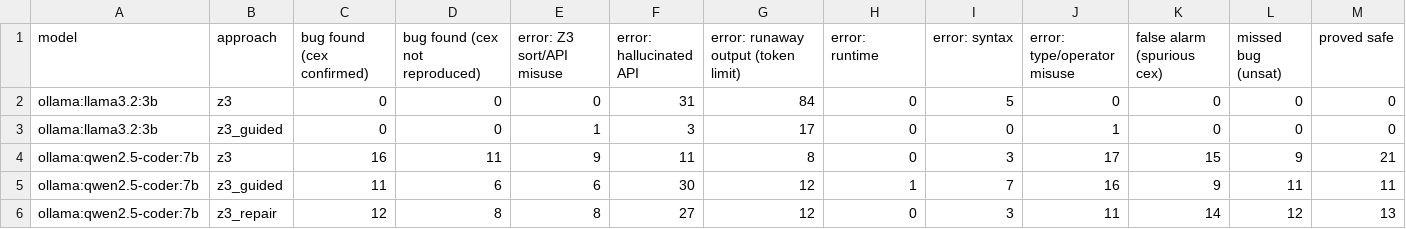
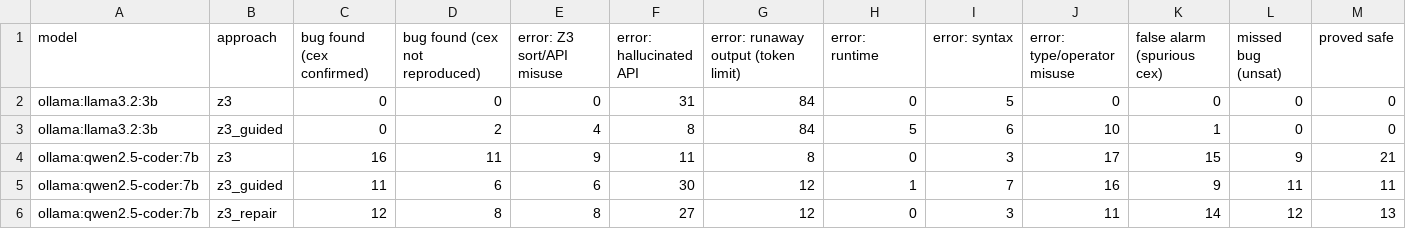
Before and after one commit to JeromeG89/CS3263_codeReview, a CSV file: results/analysis/z3_outcomes.csv, drawn as a sheet.

```diff
--- a/results/analysis/z3_outcomes.csv
+++ b/results/analysis/z3_outcomes.csv
@@ -2,3 +2,3 @@ model,approach,bug found (cex confirmed),bug found (cex not reproduced),error: Z
 ollama:llama3.2:3b,z3,0,0,0,31,84,0,5,0,0,0,0
-ollama:llama3.2:3b,z3_guided,0,0,1,3,17,0,0,1,0,0,0
+ollama:llama3.2:3b,z3_guided,0,2,4,8,84,5,6,10,1,0,0
 ollama:qwen2.5-coder:7b,z3,16,11,9,11,8,0,3,17,15,9,21
```
Also changed, not shown: results/analysis/by_category.csv, results/analysis/by_tier.csv, 18 other files.
